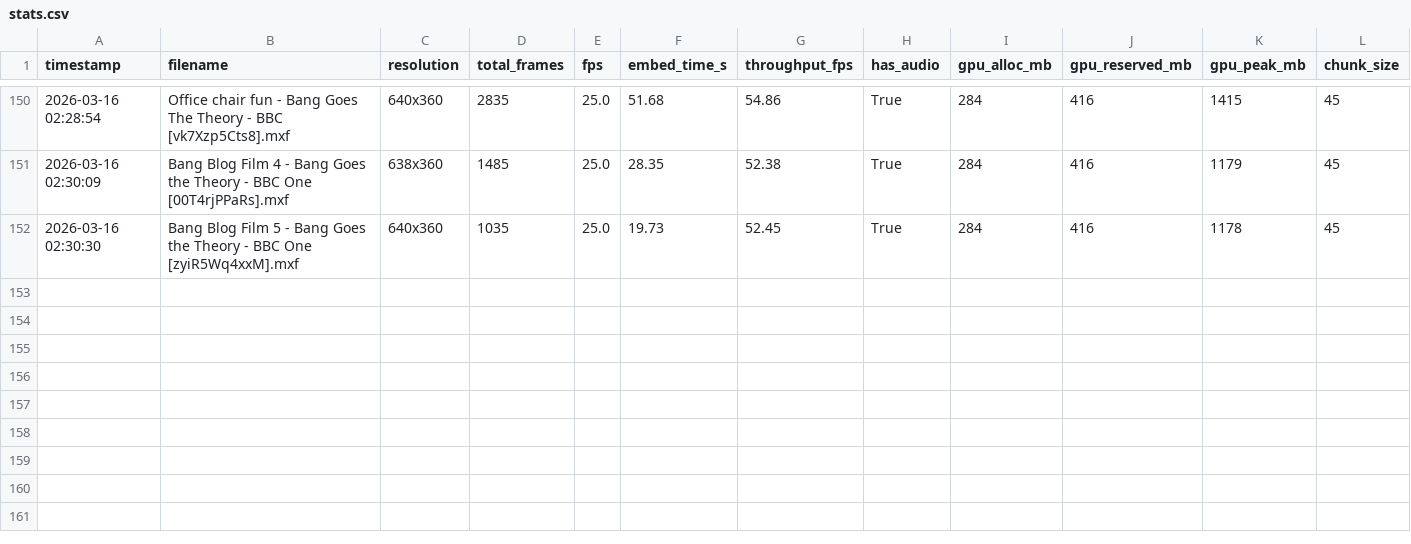
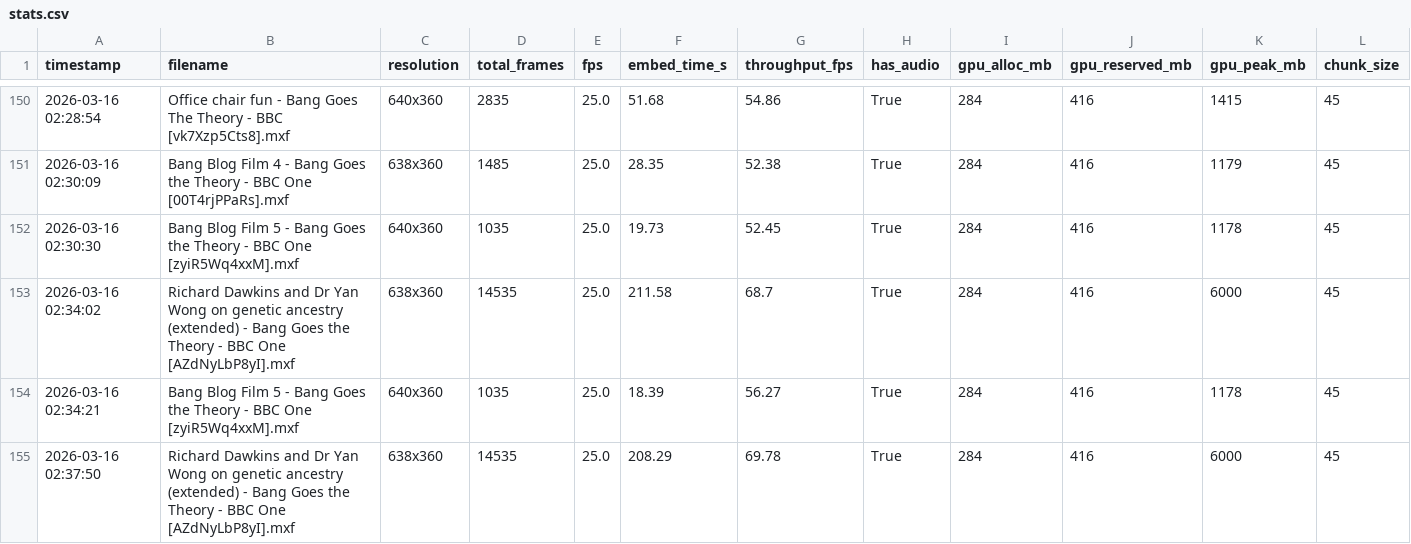
Before and after one commit to duclvq/seal, a CSV file: watcher_service/data/db/stats.csv, drawn as a sheet; only a part is shown, gaps mark what is left out; rows hold the shown columns only; the diff names each change by its address in the sheet, - before the commit and + after, or states it on an @@ line.

```diff
--- a/watcher_service/data/db/stats.csv
+++ b/watcher_service/data/db/stats.csv
+row 153: 2026-03-16 02:34:02 | Richard Dawkins and Dr Yan Wong on genetic ancestry (extended) - Bang Goes the Theory - BBC One [AZdNyLbP8yI].mxf | 638x360 | 14535 | 25.0 | 211.58 | 68.7 | True | 284 | 416 | 6000 | 45
+row 154: 2026-03-16 02:34:21 | Bang Blog Film 5 - Bang Goes the Theory - BBC One [zyiR5Wq4xxM].mxf | 640x360 | 1035 | 25.0 | 18.39 | 56.27 | True | 284 | 416 | 1178 | 45
+row 155: 2026-03-16 02:37:50 | Richard Dawkins and Dr Yan Wong on genetic ancestry (extended) - Bang Goes the Theory - BBC One [AZdNyLbP8yI].mxf | 638x360 | 14535 | 25.0 | 208.29 | 69.78 | True | 284 | 416 | 6000 | 45
```
Also changed, not shown: 9 other files.
